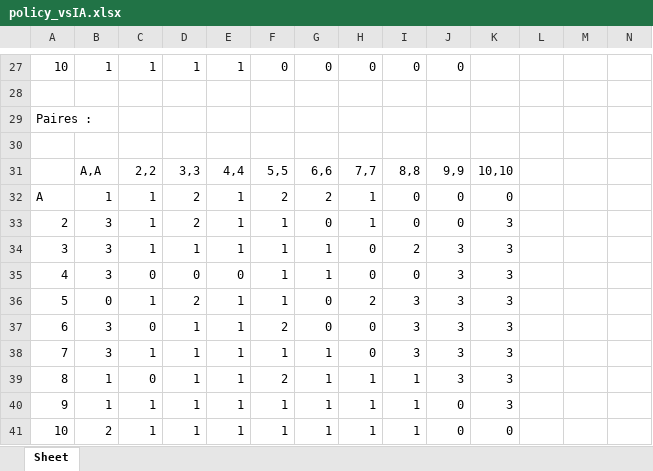
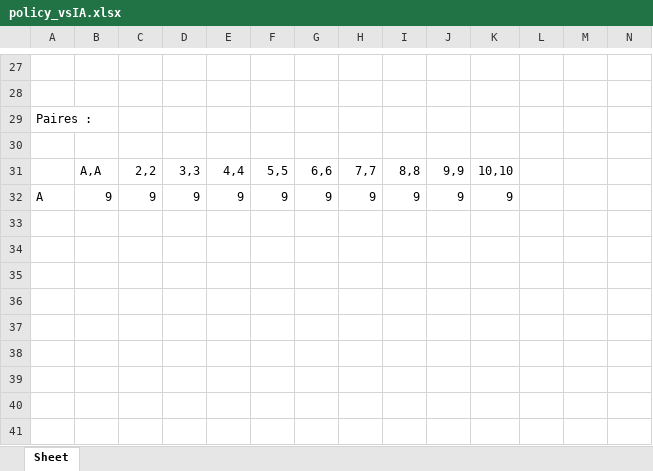
Before and after one commit to ndeconto/PAF_blackjack, an Excel workbook: policy_vsIA.xlsx, sheet Sheet, drawn as a sheet; only a part is shown, gaps mark what is left out; values as stored, in another font and other column widths than the file's, no cell formats; removed rows and columns are numbered as before the commit, all else as after; rows hold the shown columns only; the diff covers the shown part only; the diff names each change by its address in the sheet, - before the commit and + after, or states it on an @@ line.

```diff
--- a/policy_vsIA.xlsx (sheet Sheet)
+++ b/policy_vsIA.xlsx (sheet Sheet)
-row 27: 10 | 1 | 1 | 1 | 1 | 0 | 0 | 0 | 0 | 0
+row 27: (empty)
-row 32: A | 1 | 1 | 2 | 1 | 2 | 2 | 1 | 0 | 0 | 0
-row 33: 2 | 3 | 1 | 2 | 1 | 1 | 0 | 1 | 0 | 0 | 3
-row 34: 3 | 3 | 1 | 1 | 1 | 1 | 1 | 0 | 2 | 3 | 3
-row 35: 4 | 3 | 0 | 0 | 0 | 1 | 1 | 0 | 0 | 3 | 3
-row 36: 5 | 0 | 1 | 2 | 1 | 1 | 0 | 2 | 3 | 3 | 3
-row 37: 6 | 3 | 0 | 1 | 1 | 2 | 0 | 0 | 3 | 3 | 3
-row 38: 7 | 3 | 1 | 1 | 1 | 1 | 1 | 0 | 3 | 3 | 3
-row 39: 8 | 1 | 0 | 1 | 1 | 2 | 1 | 1 | 1 | 3 | 3
-row 40: 9 | 1 | 1 | 1 | 1 | 1 | 1 | 1 | 1 | 0 | 3
-row 41: 10 | 2 | 1 | 1 | 1 | 1 | 1 | 1 | 1 | 0 | 0
+row 32: A | 9 | 9 | 9 | 9 | 9 | 9 | 9 | 9 | 9 | 9
```
Also changed, not shown: 2 added rows, 2 removed rows and 224 edited cells elsewhere in this sheet, cell formats, 1 other file.
